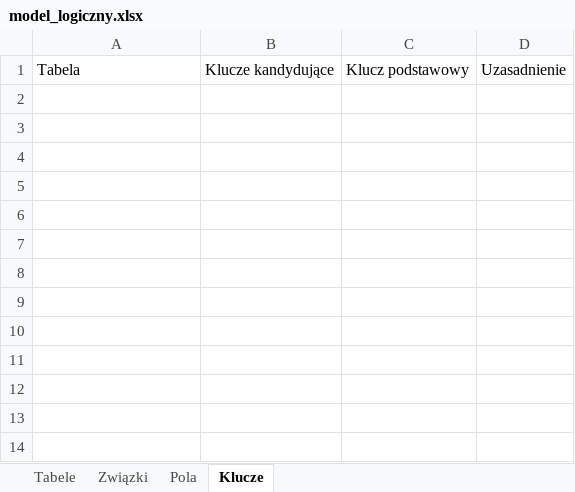
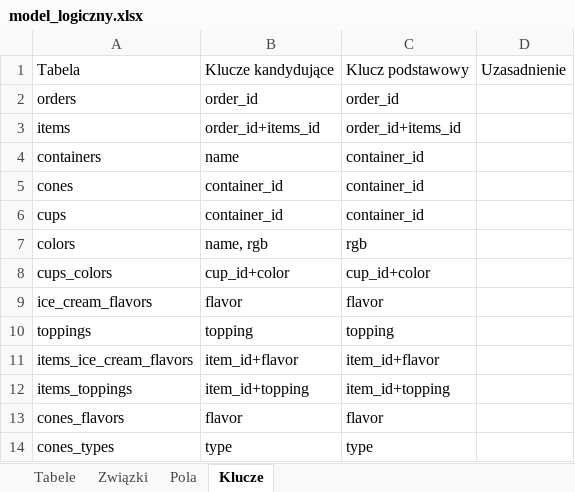
Before and after one commit to BartlomiejRyczek/model_koncepcyjny, an Excel workbook: model_logiczny.xlsx, sheet Klucze, drawn as a sheet; values as stored, in another font and other column widths than the file's, no borders; the diff names each change by its address in the sheet, - before the commit and + after, or states it on an @@ line.

```diff
--- a/model_logiczny.xlsx (sheet Klucze)
+++ b/model_logiczny.xlsx (sheet Klucze)
+row 2: orders | order_id | order_id
+row 3: items | order_id+items_id | order_id+items_id
+row 4: containers | name | container_id
+row 5: cones | container_id | container_id
+row 6: cups | container_id | container_id
+row 7: colors | name, rgb | rgb
+row 8: cups_colors | cup_id+color | cup_id+color
+row 9: ice_cream_flavors | flavor | flavor
+row 10: toppings | topping | topping
+row 11: items_ice_cream_flavors | item_id+flavor | item_id+flavor
+row 12: items_toppings | item_id+topping | item_id+topping
+row 13: cones_flavors | flavor | flavor
+row 14: cones_types | type | type
```
Also changed, not shown: sheet Pola, sheet Związki, sheet Tabele.
